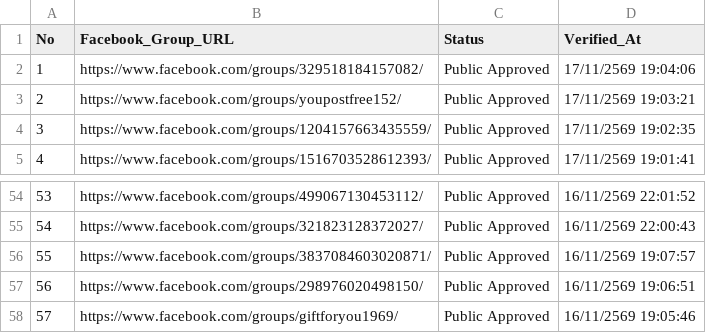
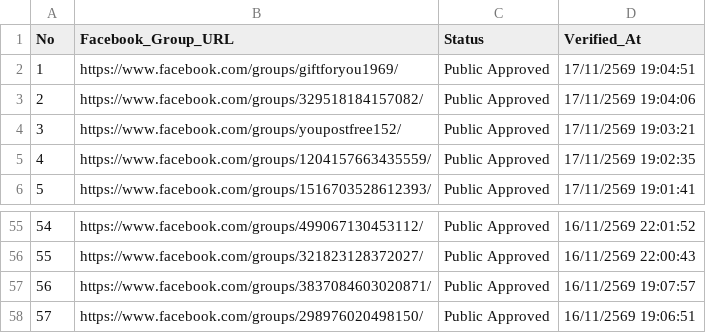
Before and after one commit to artnp/eworker, a CSV file: data/fb_groups.csv, drawn as a sheet; only a part is shown, gaps mark what is left out; removed rows and columns are numbered as before the commit, all else as after; the diff names each change by its address in the sheet, - before the commit and + after, or states it on an @@ line.

Commit message:
Auto-sync data/fb_groups.csv [Live Feed 24h]

```diff
--- a/data/fb_groups.csv
+++ b/data/fb_groups.csv
+row 2: 1 | https://www.facebook.com/groups/giftforyou1969/ | Public Approved | 17/11/2569 19:04:51
@@ column A (No) renumbered between rows 3 and 58 @@
-row 58: 57 | https://www.facebook.com/groups/giftforyou1969/ | Public Approved | 16/11/2569 19:05:46
```
